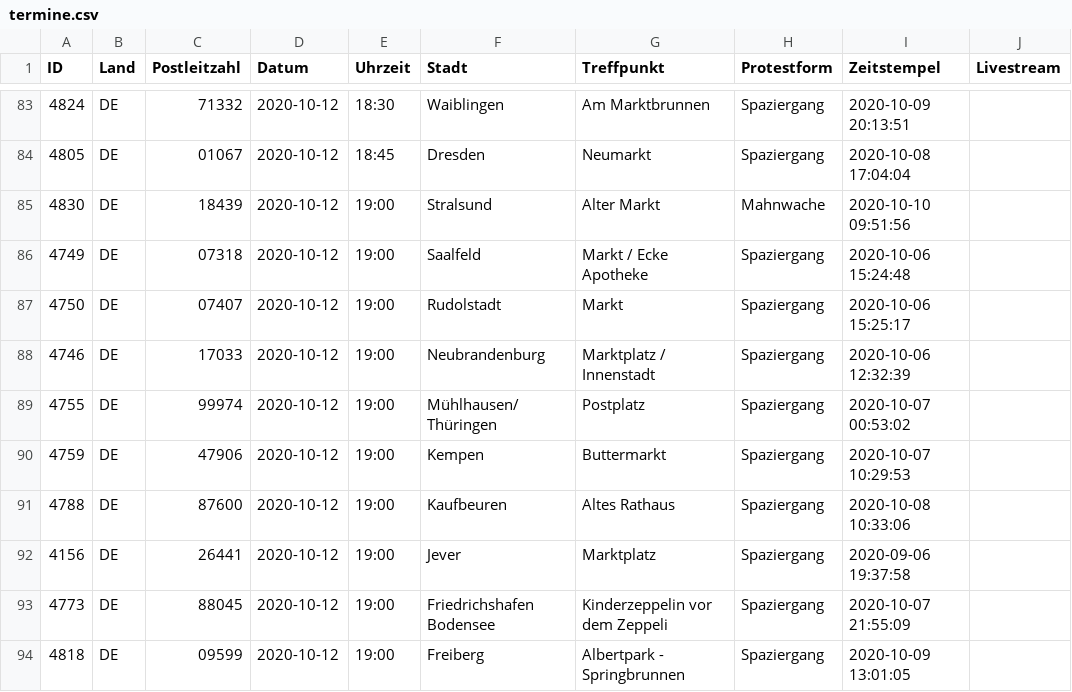
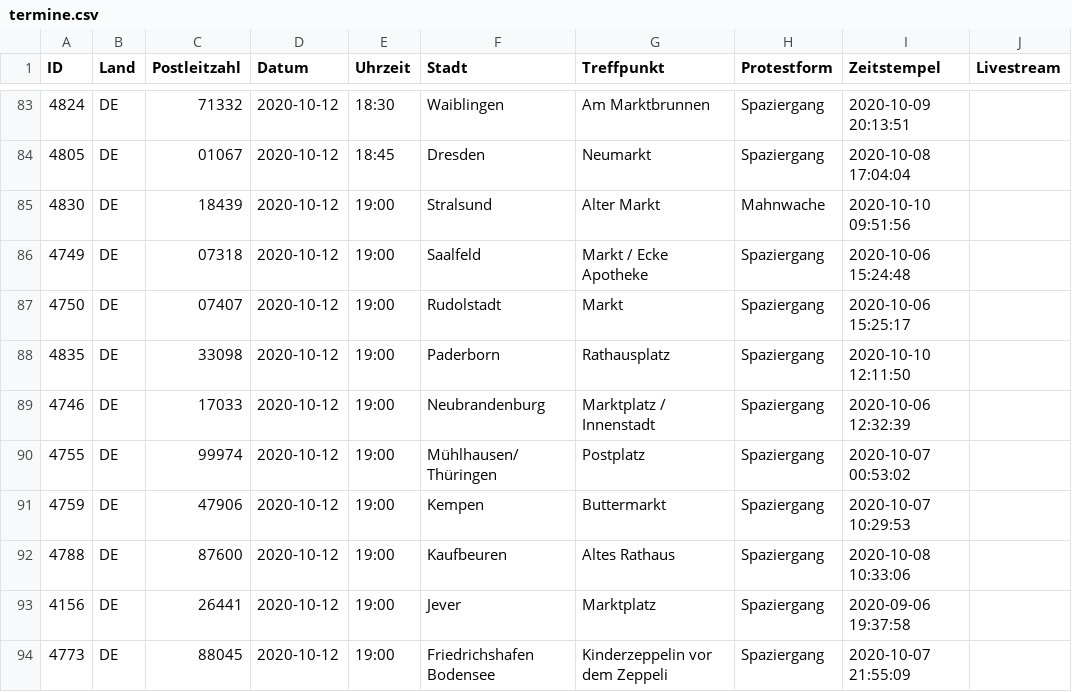
Before and after one commit to anonymous-tld/m.terminkalender.top, a CSV file: _data/termine.csv, drawn as a sheet; only a part is shown, gaps mark what is left out; the shorter side is filled out with more unchanged rows.

Commit message:
Update termine.csv from https://demo.terminkalender.top/termine.csv

```diff
--- a/_data/termine.csv
+++ b/_data/termine.csv
@@ -87,2 +87,3 @@ ID,Land,Postleitzahl,Datum,Uhrzeit,Stadt,Treffpunkt,Protestform,Zeitstempel,Live
 4750,DE,07407,2020-10-12,19:00,Rudolstadt,Markt,Spaziergang,2020-10-06 15:25:17,
+4835,DE,33098,2020-10-12,19:00,Paderborn,Rathausplatz,Spaziergang,2020-10-10 12:11:50,
 4746,DE,17033,2020-10-12,19:00,Neubrandenburg,Marktplatz / Innenstadt,Spaziergang,2020-10-06 12:32:39,
```
